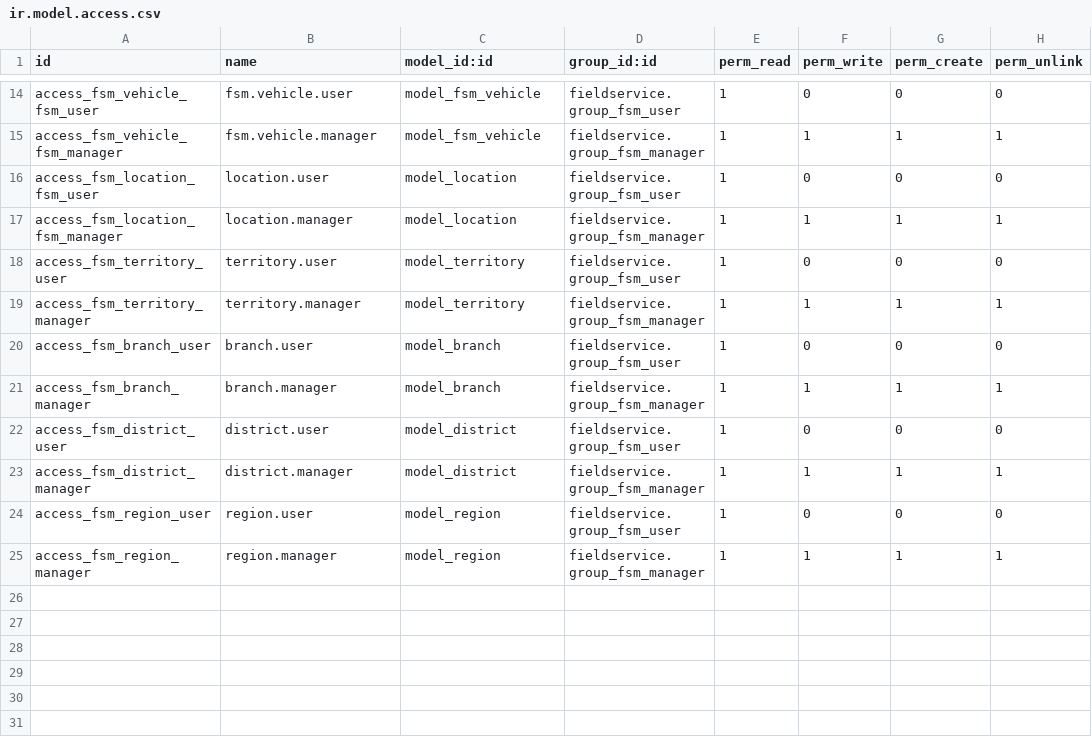
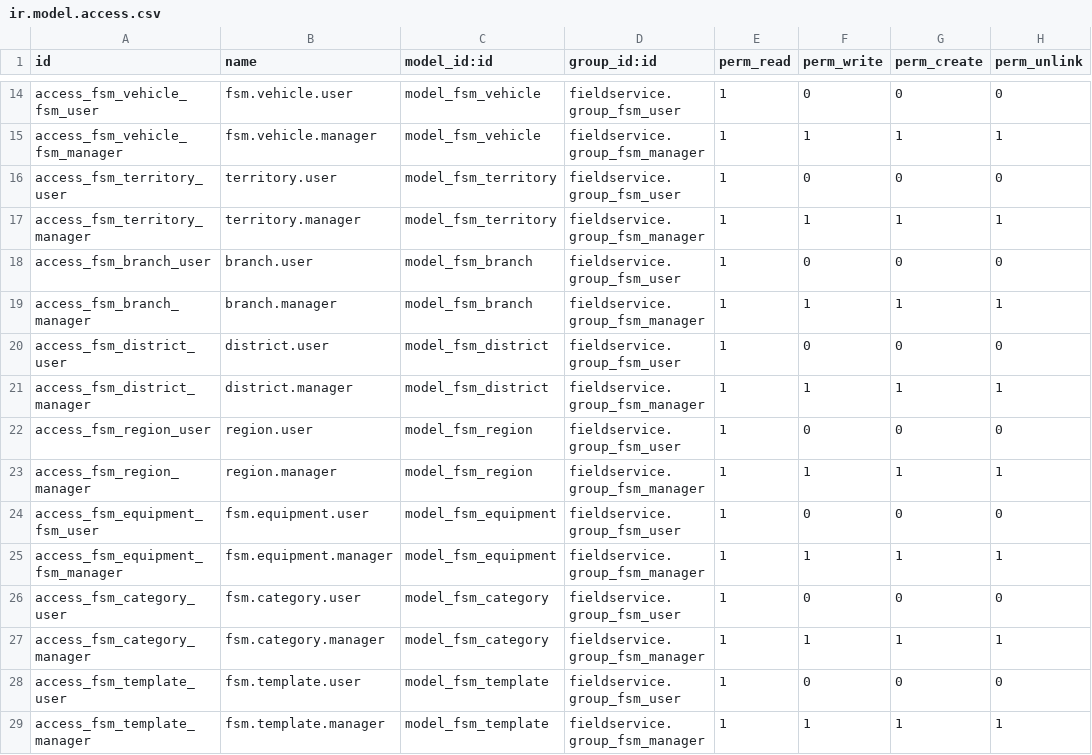
Before and after one commit to ledoent/field-service, a CSV file: fieldservice/security/ir.model.access.csv, drawn as a sheet; only a part is shown, gaps mark what is left out.

Commit message:
[ADD] FSM Person, FSM Location, location_hierarchy

```diff
--- a/fieldservice/security/ir.model.access.csv
+++ b/fieldservice/security/ir.model.access.csv
@@ -15,11 +15,15 @@ access_fsm_vehicle_fsm_user,fsm.vehicle.user,model_fsm_vehicle,fieldservice.grou
 access_fsm_vehicle_fsm_manager,fsm.vehicle.manager,model_fsm_vehicle,fieldservice.group_fsm_manager,1,1,1,1
-access_fsm_location_fsm_user,location.user,model_location,fieldservice.group_fsm_user,1,0,0,0
-access_fsm_location_fsm_manager,location.manager,model_location,fieldservice.group_fsm_manager,1,1,1,1
-access_fsm_territory_user,territory.user,model_territory,fieldservice.group_fsm_user,1,0,0,0
-access_fsm_territory_manager,territory.manager,model_territory,fieldservice.group_fsm_manager,1,1,1,1
-access_fsm_branch_user,branch.user,model_branch,fieldservice.group_fsm_user,1,0,0,0
-access_fsm_branch_manager,branch.manager,model_branch,fieldservice.group_fsm_manager,1,1,1,1
-access_fsm_district_user,district.user,model_district,fieldservice.group_fsm_user,1,0,0,0
-access_fsm_district_manager,district.manager,model_district,fieldservice.group_fsm_manager,1,1,1,1
-access_fsm_region_user,region.user,model_region,fieldservice.group_fsm_user,1,0,0,0
-access_fsm_region_manager,region.manager,model_region,fieldservice.group_fsm_manager,1,1,1,1
+access_fsm_territory_user,territory.user,model_fsm_territory,fieldservice.group_fsm_user,1,0,0,0
+access_fsm_territory_manager,territory.manager,model_fsm_territory,fieldservice.group_fsm_manager,1,1,1,1
+access_fsm_branch_user,branch.user,model_fsm_branch,fieldservice.group_fsm_user,1,0,0,0
+access_fsm_branch_manager,branch.manager,model_fsm_branch,fieldservice.group_fsm_manager,1,1,1,1
+access_fsm_district_user,district.user,model_fsm_district,fieldservice.group_fsm_user,1,0,0,0
+access_fsm_district_manager,district.manager,model_fsm_district,fieldservice.group_fsm_manager,1,1,1,1
+access_fsm_region_user,region.user,model_fsm_region,fieldservice.group_fsm_user,1,0,0,0
+access_fsm_region_manager,region.manager,model_fsm_region,fieldservice.group_fsm_manager,1,1,1,1
+access_fsm_equipment_fsm_user,fsm.equipment.user,model_fsm_equipment,fieldservice.group_fsm_user,1,0,0,0
+access_fsm_equipment_fsm_manager,fsm.equipment.manager,model_fsm_equipment,fieldservice.group_fsm_manager,1,1,1,1
+access_fsm_category_user,fsm.category.user,model_fsm_category,fieldservice.group_fsm_user,1,0,0,0
+access_fsm_category_manager,fsm.category.manager,model_fsm_category,fieldservice.group_fsm_manager,1,1,1,1
+access_fsm_template_user,fsm.template.user,model_fsm_template,fieldservice.group_fsm_user,1,0,0,0
+access_fsm_template_manager,fsm.template.manager,model_fsm_template,fieldservice.group_fsm_manager,1,1,1,1
```
Also changed, not shown: 46 other files.
